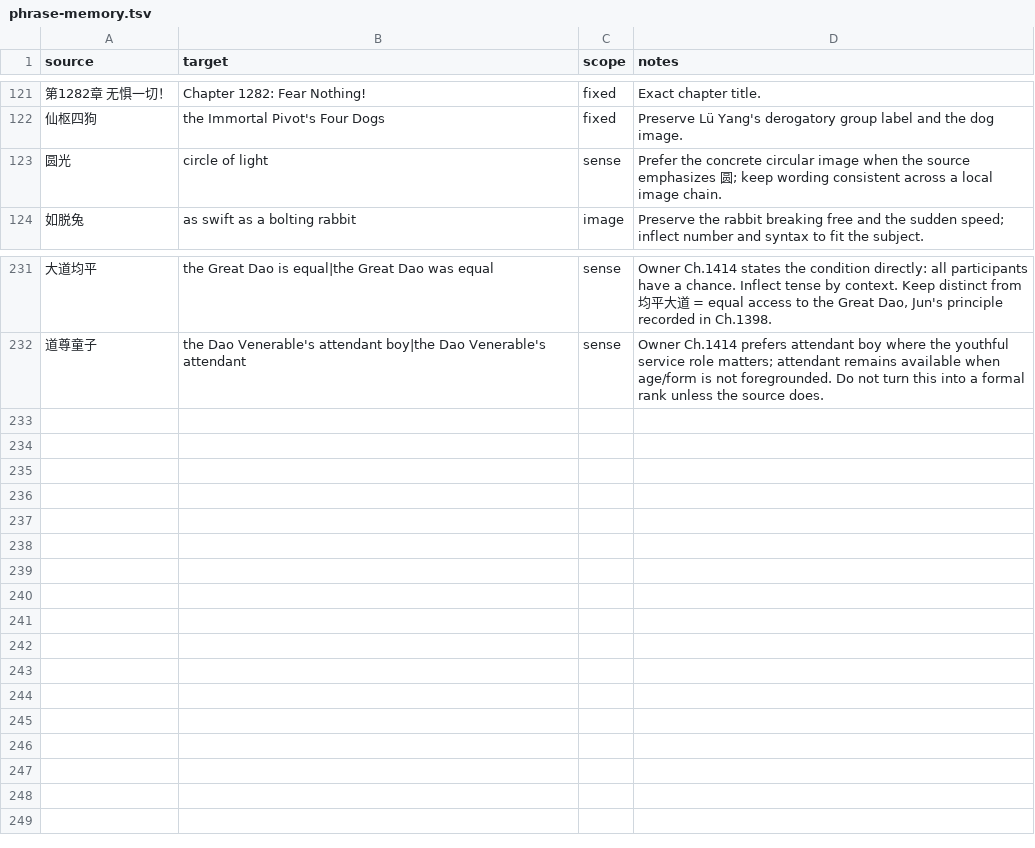
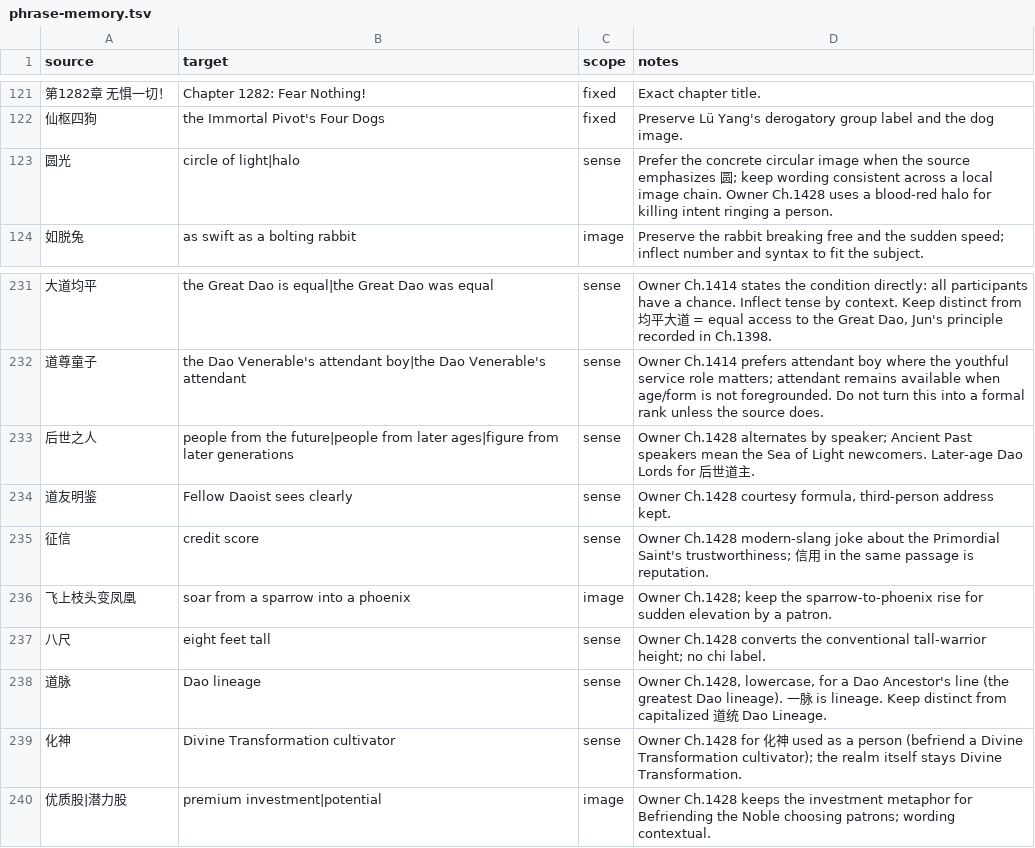
Before and after one commit to RoyUnconquerable/Translation, a TSV file: chatgpt/glossary/phrase-memory.tsv, drawn as a sheet; only a part is shown, gaps mark what is left out.

```diff
--- a/chatgpt/glossary/phrase-memory.tsv
+++ b/chatgpt/glossary/phrase-memory.tsv
@@ -122,3 +122,3 @@ source	target	scope	notes
 仙枢四狗	the Immortal Pivot's Four Dogs	fixed	Preserve Lü Yang's derogatory group label and the dog image.
-圆光	circle of light	sense	Prefer the concrete circular image when the source emphasizes 圆; keep wording consistent across a local image chain.
+圆光	circle of light|halo	sense	Prefer the concrete circular image when the source emphasizes 圆; keep wording consistent across a local image chain. Owner Ch.1428 uses a blood-red halo for killing intent ringing a person.
 如脱兔	as swift as a bolting rabbit	image	Preserve the rabbit breaking free and the sudden speed; inflect number and syntax to fit the subject.
@@ -232 +232,9 @@ source	target	scope	notes
 道尊童子	the Dao Venerable's attendant boy|the Dao Venerable's attendant	sense	Owner Ch.1414 prefers attendant boy where the youthful service role matters; attendant remains available when age/form is not foregrounded. Do not turn this into a formal rank unless the source does.
+后世之人	people from the future|people from later ages|figure from later generations	sense	Owner Ch.1428 alternates by speaker; Ancient Past speakers mean the Sea of Light newcomers. Later-age Dao Lords for 后世道主.
+道友明鉴	Fellow Daoist sees clearly	sense	Owner Ch.1428 courtesy formula, third-person address kept.
+征信	credit score	sense	Owner Ch.1428 modern-slang joke about the Primordial Saint's trustworthiness; 信用 in the same passage is reputation.
+飞上枝头变凤凰	soar from a sparrow into a phoenix	image	Owner Ch.1428; keep the sparrow-to-phoenix rise for sudden elevation by a patron.
+八尺	eight feet tall	sense	Owner Ch.1428 converts the conventional tall-warrior height; no chi label.
+道脉	Dao lineage	sense	Owner Ch.1428, lowercase, for a Dao Ancestor's line (the greatest Dao lineage). 一脉 is lineage. Keep distinct from capitalized 道统 Dao Lineage.
+化神	Divine Transformation cultivator	sense	Owner Ch.1428 for 化神 used as a person (befriend a Divine Transformation cultivator); the realm itself stays Divine Transformation.
+优质股|潜力股	premium investment|potential	image	Owner Ch.1428 keeps the investment metaphor for Befriending the Noble choosing patrons; wording contextual.
```
Also changed, not shown: chatgpt/chapters/ledger.tsv, chatgpt/glossary/terminology.tsv, 9 other files.
